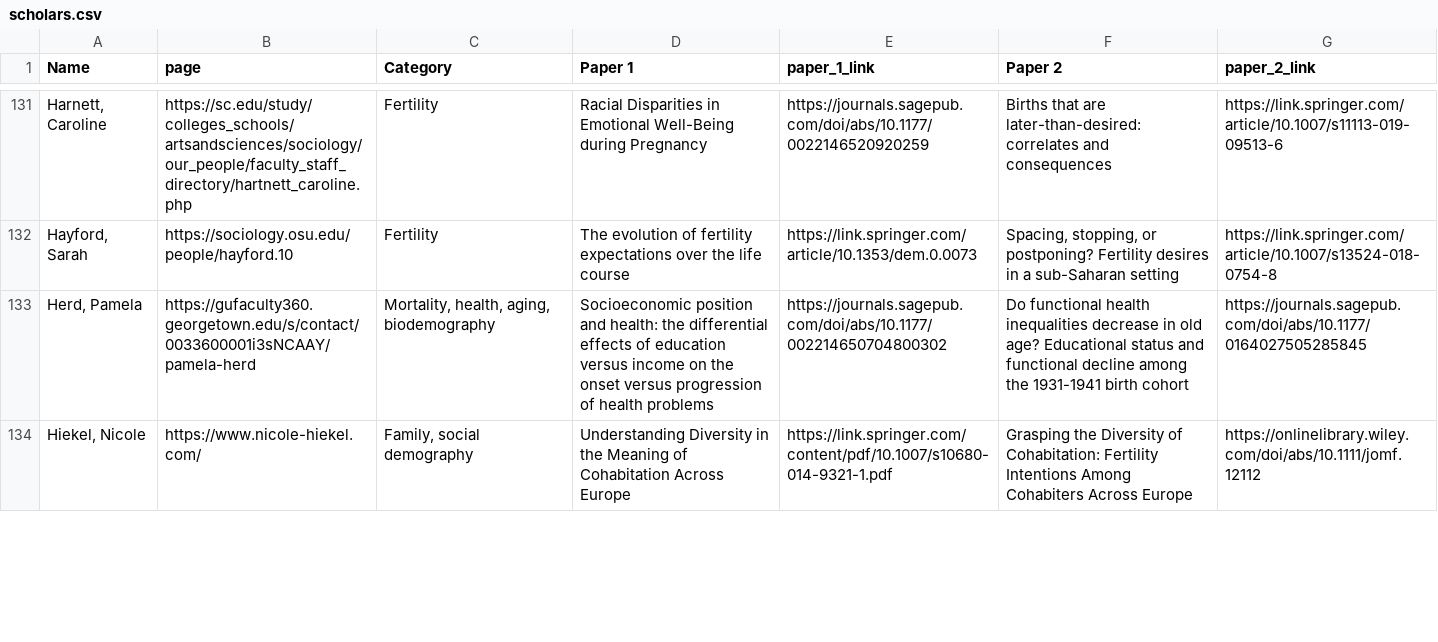
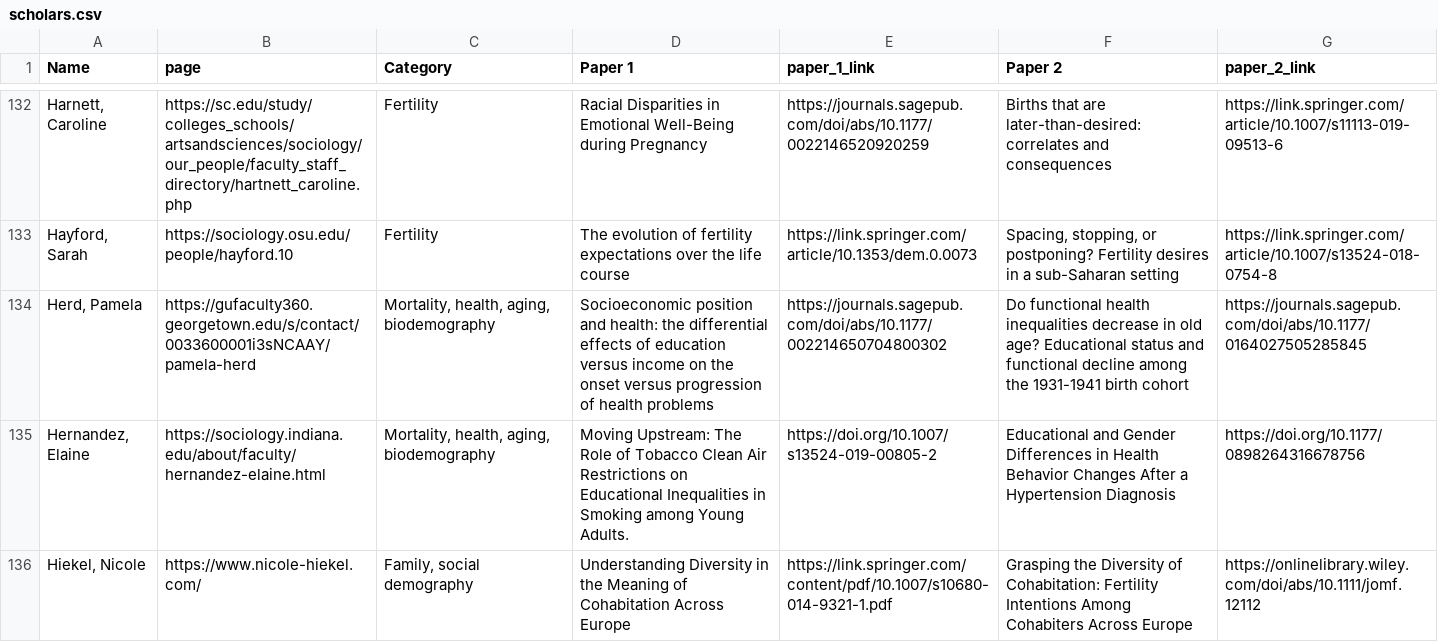
Before and after one commit to MJAlexander/blogdown-website, a CSV file: content/women_scholars/scholars.csv, drawn as a sheet; only a part is shown, gaps mark what is left out; the diff covers the shown part only.

Commit message:
more names

```diff
--- a/content/women_scholars/scholars.csv
+++ b/content/women_scholars/scholars.csv
@@ -133,2 +134,3 @@ Name,page,Category,Paper 1,paper_1_link,Paper 2,paper_2_link
 "Herd, Pamela",https://gufaculty360.georgetown.edu/s/contact/0033600001i3sNCAAY/pamela-herd,"Mortality, health, aging, biodemography",Socioeconomic position and health: the differential effects of education versus income on the onset versus progression of health problems,https://journals.sagepub.com/doi/abs/10.1177/002214650704800302,Do functional health inequalities decrease in old age? Educational status and functional decline among the 1931-1941 birth cohort,https://journals.sagepub.com/doi/abs/10.1177/0164027505285845
+"Hernandez, Elaine",https://sociology.indiana.edu/about/faculty/hernandez-elaine.html,"Mortality, health, aging, biodemography",Moving Upstream: The Role of Tobacco Clean Air Restrictions on Educational Inequalities in Smoking among Young Adults.,https://doi.org/10.1007/s13524-019-00805-2,Educational and Gender Differences in Health Behavior Changes After a Hypertension Diagnosis,https://doi.org/10.1177/0898264316678756
 "Hiekel, Nicole",https://www.nicole-hiekel.com/,"Family, social demography",Understanding Diversity in the Meaning of Cohabitation Across Europe,https://link.springer.com/content/pdf/10.1007/s10680-014-9321-1.pdf,Grasping the Diversity of Cohabitation: Fertility Intentions Among Cohabiters Across Europe,https://onlinelibrary.wiley.com/doi/abs/10.1111/jomf.12112
```
Also changed, not shown: 2 added rows and 2 edited cells elsewhere in this file, 1 other file.
